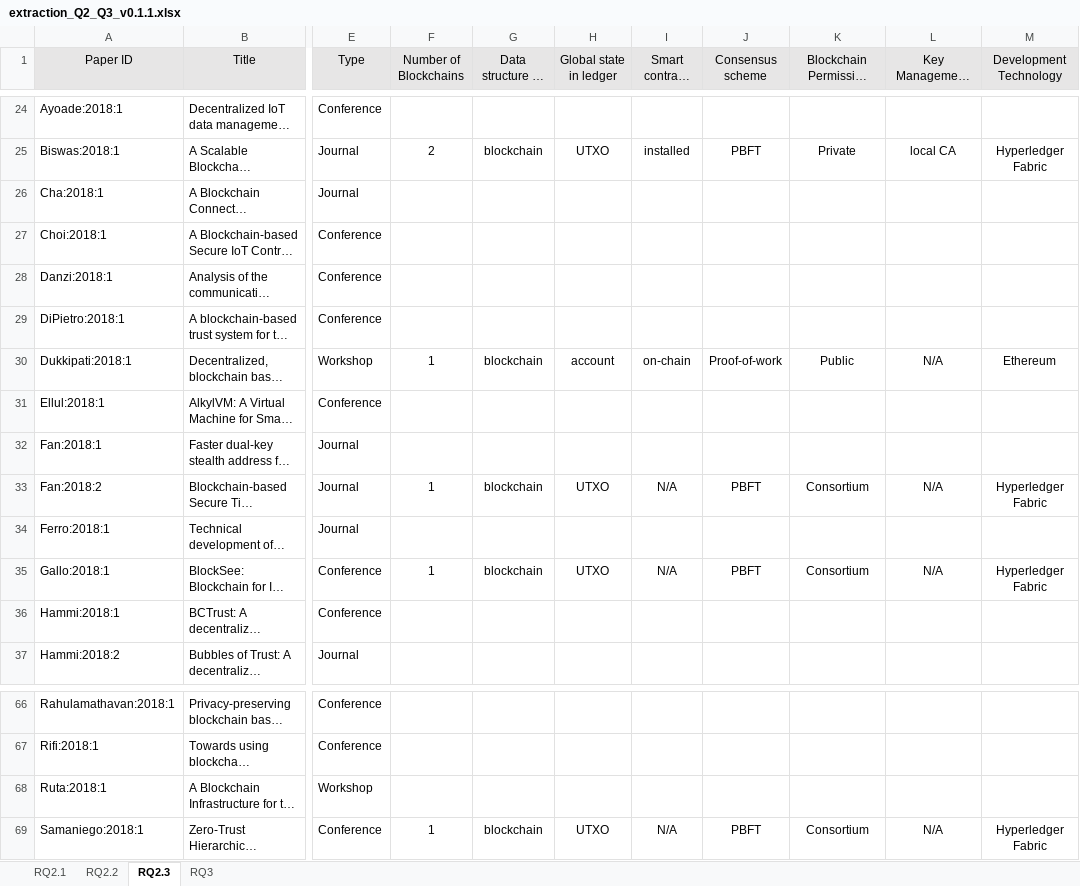
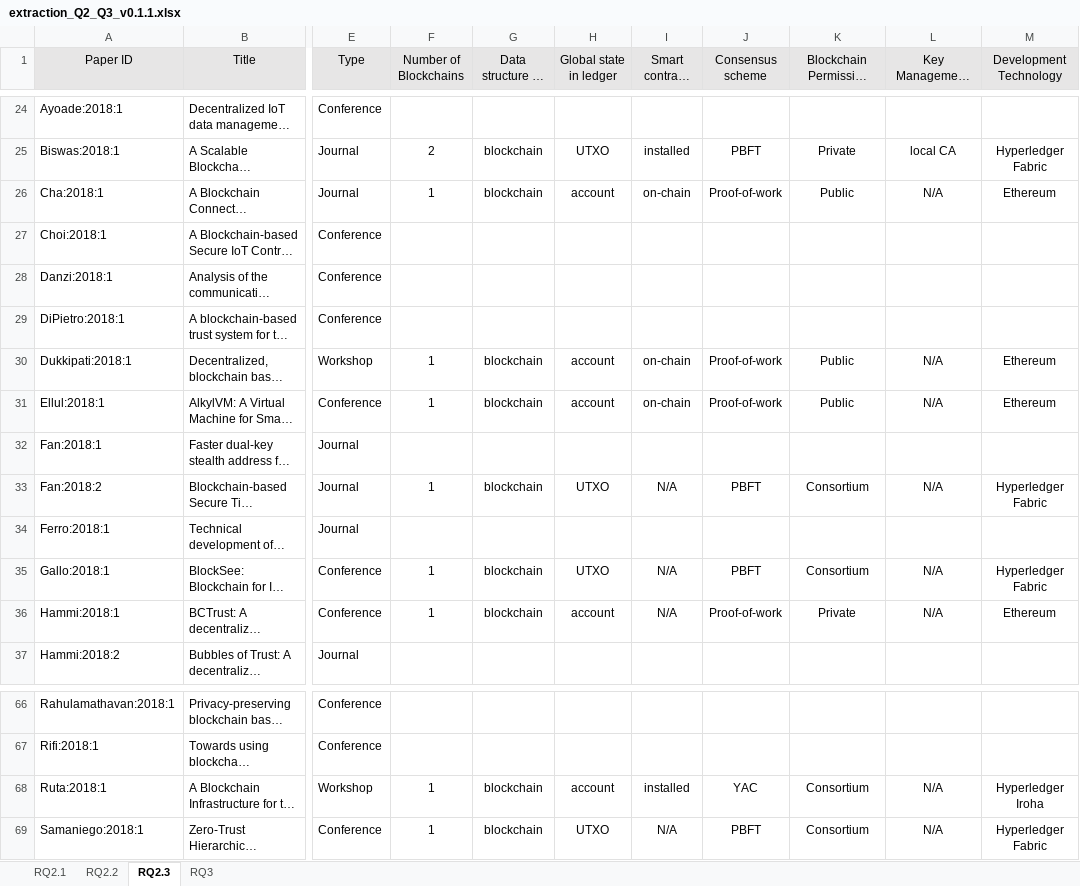
Before and after one commit to nguyentran0212/BC_IoT_SLR, an Excel workbook: DataExtraction/Extracted Data/RQ2_RQ3/extraction_Q2_Q3_v0.1.1.xlsx, sheet RQ2.3, drawn as a sheet; only a part is shown, gaps mark what is left out; long unchanged cells end in …; values as stored, in another font and other column widths than the file's, no borders; the diff covers the shown part only; the diff names each change by its address in the sheet, - before the commit and + after, or states it on an @@ line.

```diff
--- a/DataExtraction/Extracted Data/RQ2_RQ3/extraction_Q2_Q3_v0.1.1.xlsx (sheet RQ2.3)
+++ b/DataExtraction/Extracted Data/RQ2_RQ3/extraction_Q2_Q3_v0.1.1.xlsx (sheet RQ2.3)
-F26 (Number of Blockchains): (empty)
+F26 (Number of Blockchains): 1
-G26 (Data structure of ledger): (empty)
+G26 (Data structure of ledger): blockchain
-H26 (Global state in ledger): (empty)
+H26 (Global state in ledger): account
-I26 (Smart contract type): (empty)
+I26 (Smart contract type): on-chain
-J26 (Consensus scheme): (empty)
+J26 (Consensus scheme): Proof-of-work
-K26 (Blockchain Permission Type): (empty)
+K26 (Blockchain Permission Type): Public
-L26 (Key Management Mechanism): (empty)
+L26 (Key Management Mechanism): N/A
-M26 (Development Technology): (empty)
+M26 (Development Technology): Ethereum
-F31 (Number of Blockchains): (empty)
+F31 (Number of Blockchains): 1
-G31 (Data structure of ledger): (empty)
+G31 (Data structure of ledger): blockchain
-H31 (Global state in ledger): (empty)
+H31 (Global state in ledger): account
-I31 (Smart contract type): (empty)
+I31 (Smart contract type): on-chain
-J31 (Consensus scheme): (empty)
+J31 (Consensus scheme): Proof-of-work
-K31 (Blockchain Permission Type): (empty)
+K31 (Blockchain Permission Type): Public
-L31 (Key Management Mechanism): (empty)
+L31 (Key Management Mechanism): N/A
-M31 (Development Technology): (empty)
+M31 (Development Technology): Ethereum
-F36 (Number of Blockchains): (empty)
+F36 (Number of Blockchains): 1
-G36 (Data structure of ledger): (empty)
+G36 (Data structure of ledger): blockchain
-H36 (Global state in ledger): (empty)
+H36 (Global state in ledger): account
-I36 (Smart contract type): (empty)
+I36 (Smart contract type): N/A
-J36 (Consensus scheme): (empty)
+J36 (Consensus scheme): Proof-of-work
-K36 (Blockchain Permission Type): (empty)
+K36 (Blockchain Permission Type): Private
-L36 (Key Management Mechanism): (empty)
+L36 (Key Management Mechanism): N/A
-M36 (Development Technology): (empty)
+M36 (Development Technology): Ethereum
-F68 (Number of Blockchains): (empty)
+F68 (Number of Blockchains): 1
-G68 (Data structure of ledger): (empty)
+G68 (Data structure of ledger): blockchain
-H68 (Global state in ledger): (empty)
+H68 (Global state in ledger): account
-I68 (Smart contract type): (empty)
+I68 (Smart contract type): installed
-J68 (Consensus scheme): (empty)
+J68 (Consensus scheme): YAC
-K68 (Blockchain Permission Type): (empty)
+K68 (Blockchain Permission Type): Consortium
-L68 (Key Management Mechanism): (empty)
+L68 (Key Management Mechanism): N/A
-M68 (Development Technology): (empty)
+M68 (Development Technology): Hyperledger Iroha
```
Also changed, not shown: 48 edited cells elsewhere in this sheet, sheet RQ2.2, sheet RQ2.1, sheet RQ3, 4 other files.
